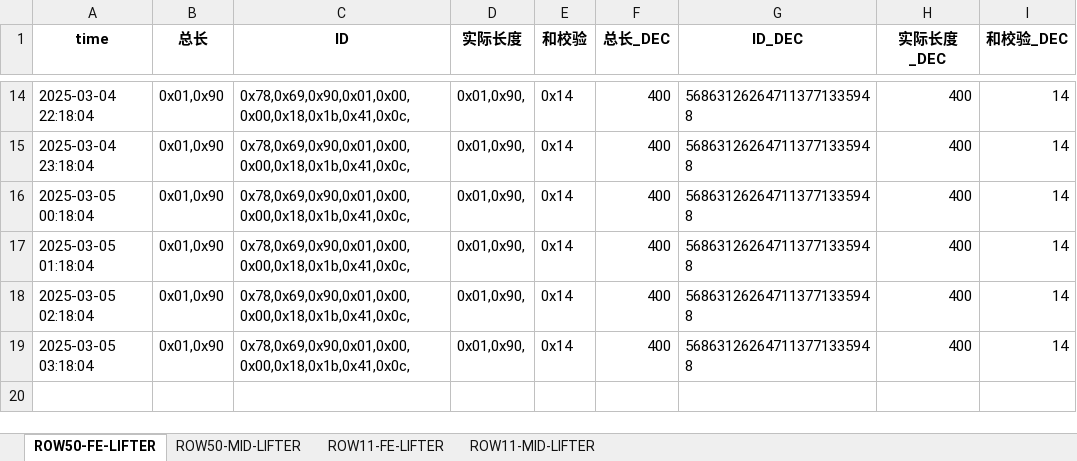
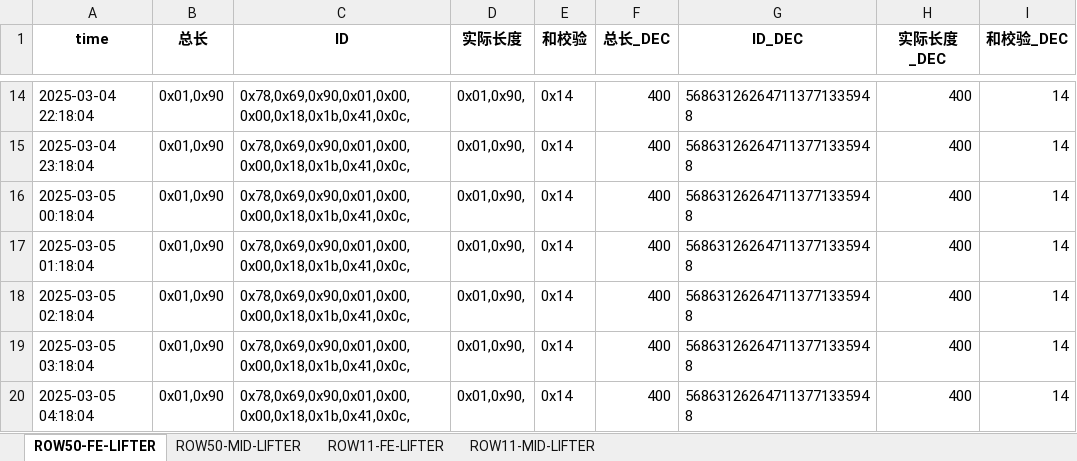
Before and after one commit to weichencsu/amman2503, an Excel workbook: SAG2_sensor_data_with_decimal_filtered_updated.xlsx, sheet ROW50-FE-LIFTER, drawn as a sheet; only a part is shown, gaps mark what is left out; values as stored, in another font and other column widths than the file's, no borders; the diff names each change by its address in the sheet, - before the commit and + after, or states it on an @@ line.

Commit message:
批量上传sensorCSV文件

```diff
--- a/SAG2_sensor_data_with_decimal_filtered_updated.xlsx (sheet ROW50-FE-LIFTER)
+++ b/SAG2_sensor_data_with_decimal_filtered_updated.xlsx (sheet ROW50-FE-LIFTER)
+row 20: 2025-03-05 04:18:04 | 0x01,0x90 | 0x78,0x69,0x90,0x01,0x00,0x00,0x18,0x1b,0x41,0x0c, | 0x01,0x90, | 0x14 | 400 | 568631262647113771335948 | 400 | 14
```
Also changed, not shown: sheet ROW50-MID-LIFTER.
